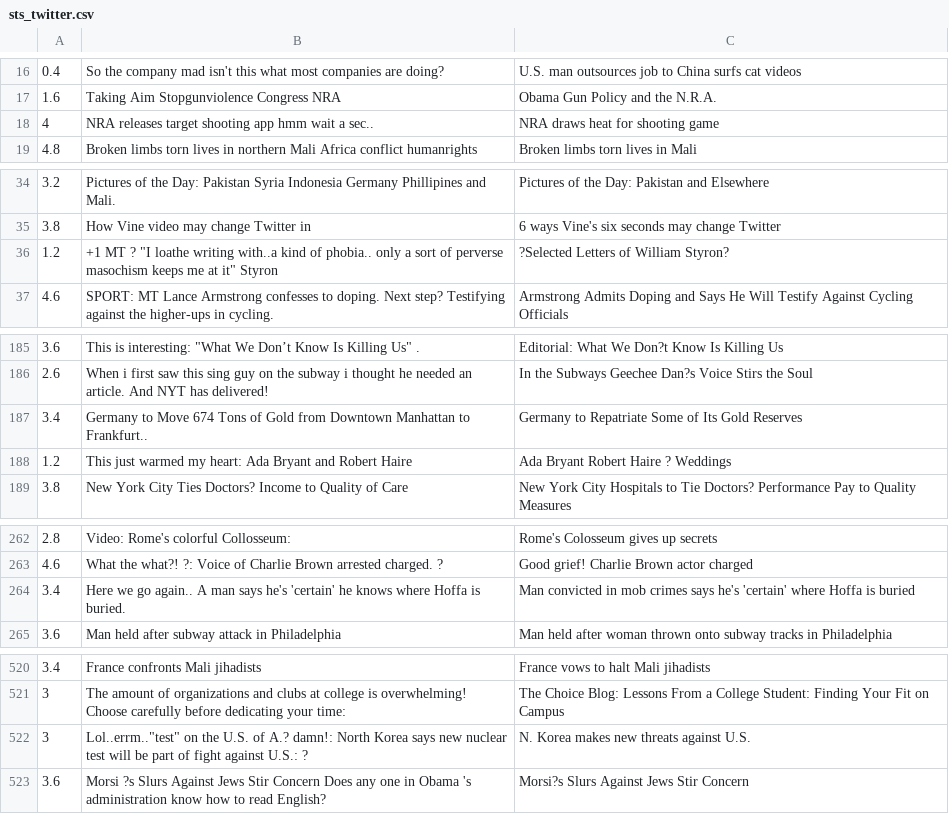
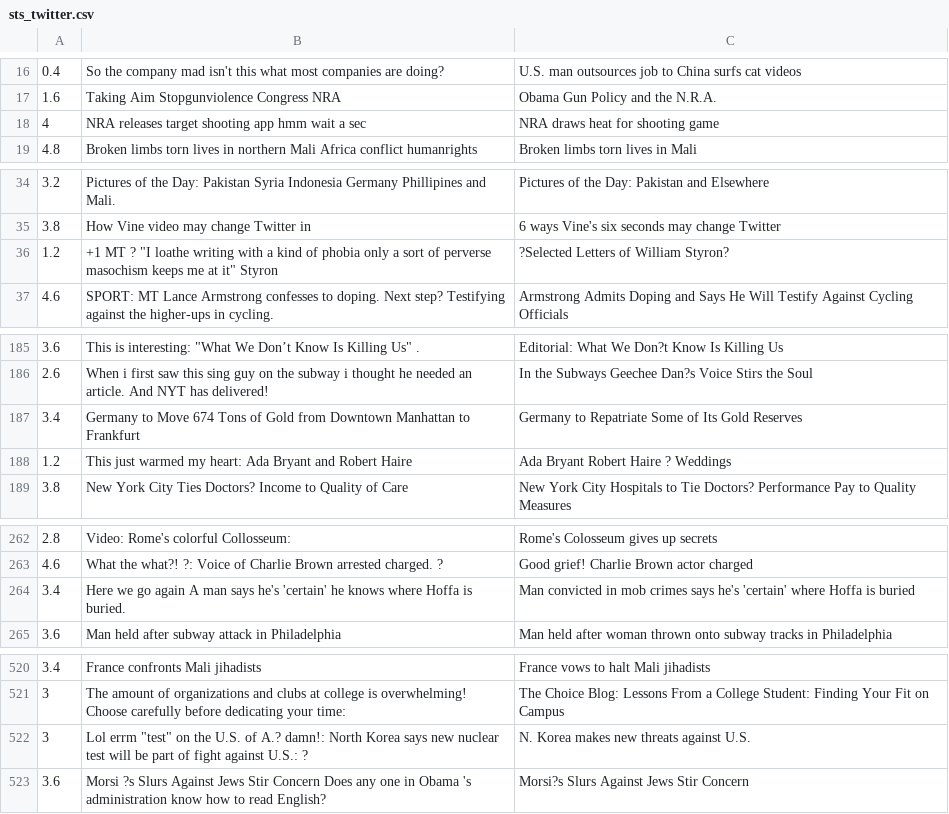
Before and after one commit to hrs2203/fuzzy-pancake, a CSV file: dataset/sts_twitter.csv, drawn as a sheet; only a part is shown, gaps mark what is left out; the diff covers the shown part only.

```diff
--- a/dataset/sts_twitter.csv
+++ b/dataset/sts_twitter.csv
@@ -17,3 +17,3 @@
 1.6,Taking Aim  Stopgunviolence Congress NRA,Obama Gun Policy and the N.R.A.
-4,NRA releases target shooting app hmm wait a sec..,NRA draws heat for shooting game
+4,NRA releases target shooting app hmm wait a sec ,NRA draws heat for shooting game
 4.8,Broken limbs torn lives in northern Mali Africa conflict humanrights,Broken limbs torn lives in Mali
@@ -35,3 +35,3 @@
 3.8,How Vine video may change Twitter in,6 ways Vine's six seconds may change Twitter
-1.2,+1 MT ? "I loathe writing with..a kind of phobia.. only a sort of perverse masochism keeps me at it" Styron,?Selected Letters of William Styron?
+1.2,+1 MT ? "I loathe writing with a kind of phobia  only a sort of perverse masochism keeps me at it" Styron,?Selected Letters of William Styron?
 4.6,SPORT: MT  Lance Armstrong confesses to doping. Next step? Testifying against the higher-ups in cycling.,Armstrong Admits Doping and Says He Will Testify Against Cycling Officials
@@ -186,3 +186,3 @@
 2.6,When i first saw this sing guy on the subway i thought he needed an article. And NYT has delivered!,In the Subways Geechee Dan?s Voice Stirs the Soul
-3.4,Germany to Move 674 Tons of Gold from Downtown Manhattan to Frankfurt..,Germany to Repatriate Some of Its Gold Reserves
+3.4,Germany to Move 674 Tons of Gold from Downtown Manhattan to Frankfurt ,Germany to Repatriate Some of Its Gold Reserves
 1.2,This just warmed my heart: Ada Bryant and Robert Haire,Ada Bryant Robert Haire ? Weddings
@@ -263,3 +263,3 @@
 4.6,What the what?! ?: Voice of Charlie Brown arrested charged. ?,Good grief! Charlie Brown actor charged
-3.4,Here we go again.. A man says he's 'certain' he knows where Hoffa is buried.,Man convicted in mob crimes says he's 'certain' where Hoffa is buried
+3.4,Here we go again  A man says he's 'certain' he knows where Hoffa is buried.,Man convicted in mob crimes says he's 'certain' where Hoffa is buried
 3.6,Man held after subway attack in Philadelphia,Man held after woman thrown onto subway tracks in Philadelphia
@@ -521,3 +521,3 @@
 3,The amount of organizations and clubs at college is overwhelming! Choose carefully before dedicating your time:,The Choice Blog: Lessons From a College Student: Finding Your Fit on Campus
-3,Lol..errm.."test" on the U.S. of A.? damn!: North Korea says new nuclear test will be part of fight against U.S.: ?,N. Korea makes new threats against U.S.
+3,Lol errm "test" on the U.S. of A.? damn!: North Korea says new nuclear test will be part of fight against U.S.: ?,N. Korea makes new threats against U.S.
 3.6,Morsi ?s Slurs Against Jews Stir Concern  Does any one in Obama 's administration know how to read English?,Morsi?s Slurs Against Jews Stir Concern
```
Also changed, not shown: 2 edited cells elsewhere in this file, 1 other file.
